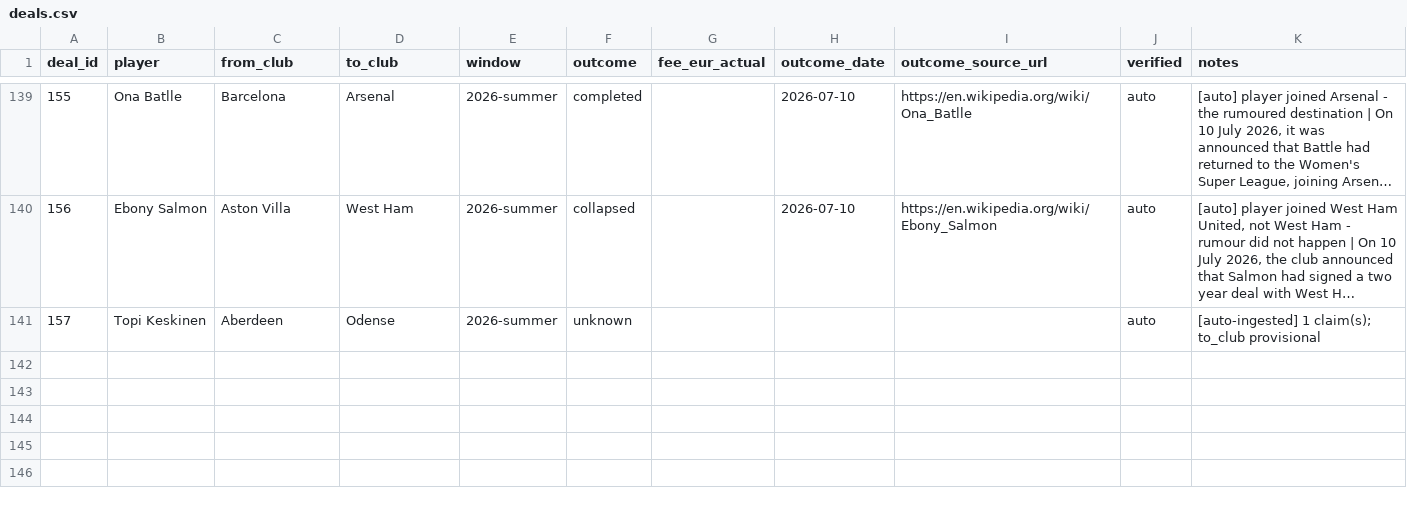
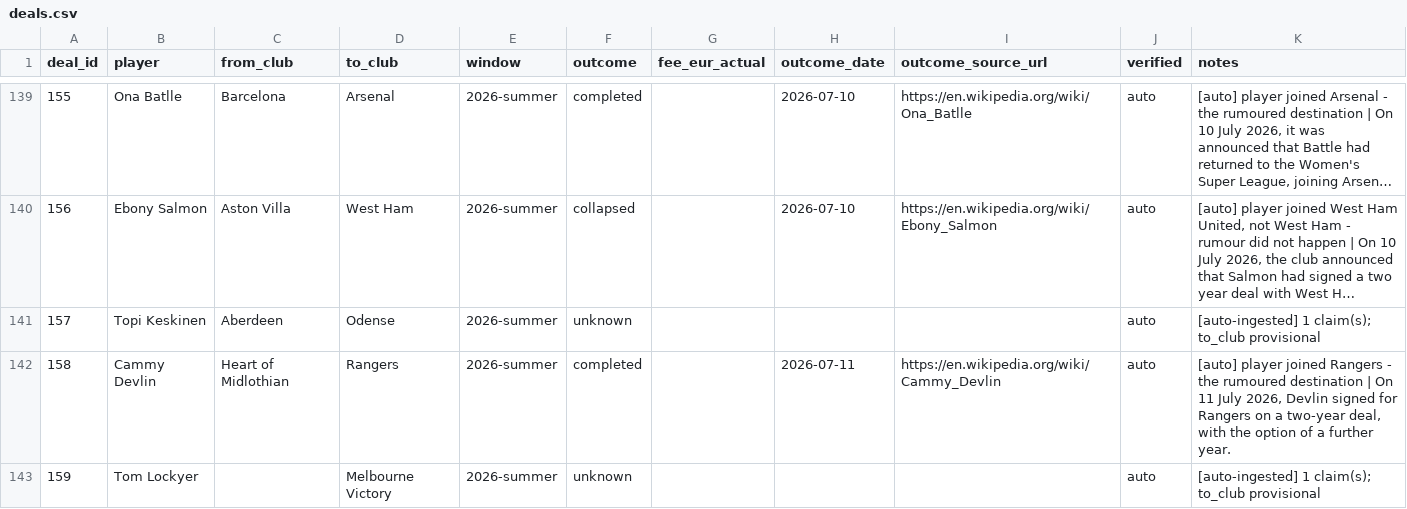
Before and after one commit to har27il/transfer-truth, a CSV file: ground-truth/deals.csv, drawn as a sheet; only a part is shown, gaps mark what is left out; long unchanged cells end in ….

```diff
--- a/ground-truth/deals.csv
+++ b/ground-truth/deals.csv
@@ -141 +141,3 @@ deal_id,player,from_club,to_club,window,outcome,fee_eur_actual,outcome_date,outc
 157,Topi Keskinen,Aberdeen,Odense,2026-summer,unknown,,,,auto,[auto-ingested] 1 claim(s); to_club provisional
+158,Cammy Devlin,Heart of Midlothian,Rangers,2026-summer,completed,,2026-07-11,https://en.wikipedia.org/wiki/Cammy_Devlin,auto,"[auto] player joined Rangers - the rumoured destination | On 11 July 2026, Devlin signed for Rangers on a two-year deal, with the option of a further year."
+159,Tom Lockyer,,Melbourne Victory,2026-summer,unknown,,,,auto,[auto-ingested] 1 claim(s); to_club provisional
```
Also changed, not shown: ground-truth/journalist_claims.csv, 2 other files.
